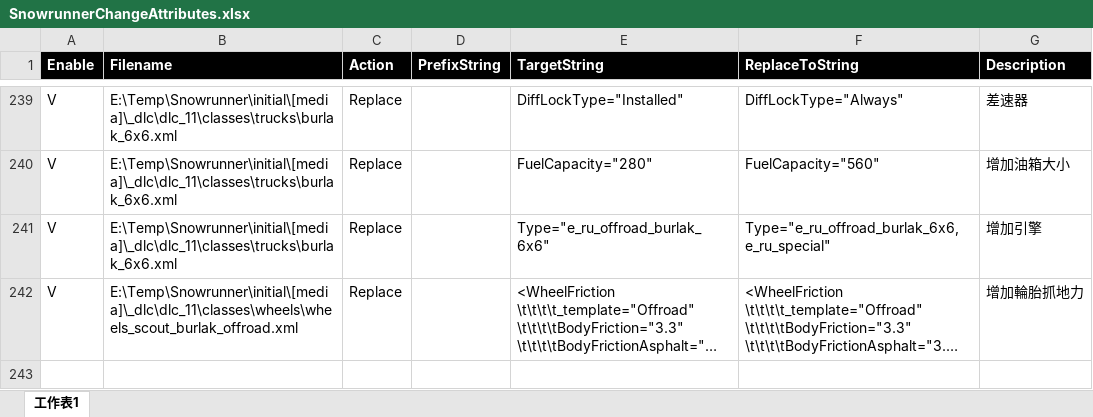
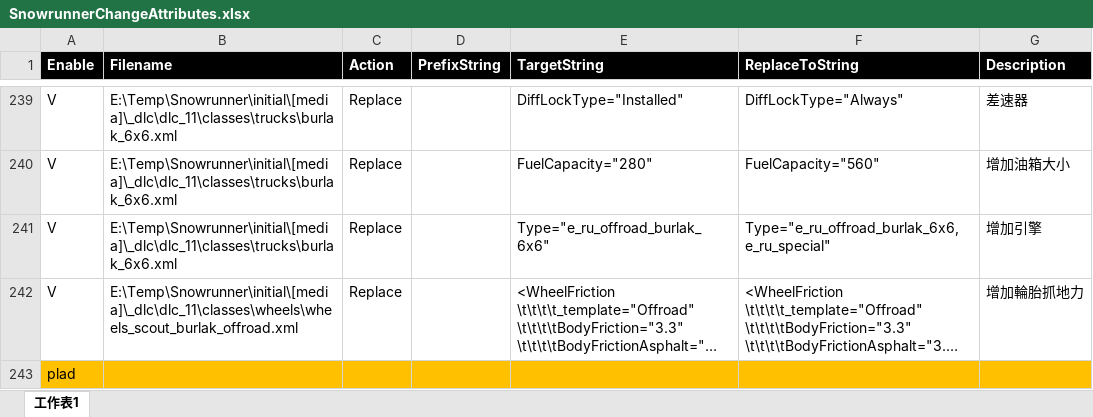
Before and after one commit to TonyHHC/SnowrunnerTools, an Excel workbook: SnowrunnerChangeAttributes.xlsx, sheet 工作表1, drawn as a sheet; only a part is shown, gaps mark what is left out; long unchanged cells end in …; values as stored, in another font and other column widths than the file's, no borders; the diff covers the shown part only; the diff names each change by its address in the sheet, - before the commit and + after, or states it on an @@ line.

Commit message:
ok

```diff
--- a/SnowrunnerChangeAttributes.xlsx (sheet 工作表1)
+++ b/SnowrunnerChangeAttributes.xlsx (sheet 工作表1)
+row 243: plad
```
Also changed, not shown: 1 added row and 2 edited cells elsewhere in this sheet.
